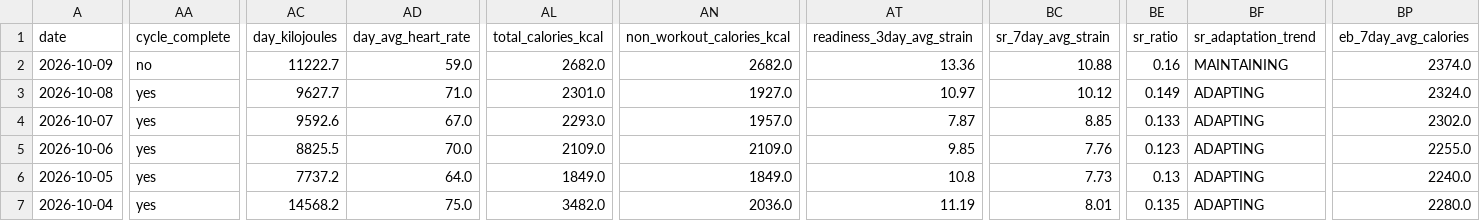
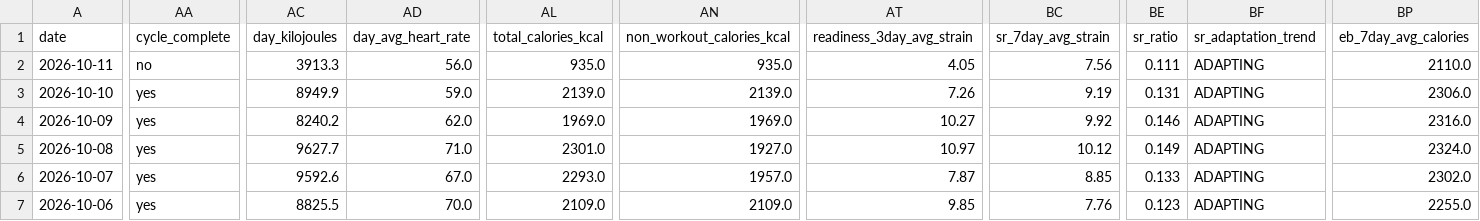
Before and after one commit to auckiefenstermacher19-cmd/Health-Tracker, a CSV file: Health_Tracker_Master.csv, drawn as a sheet; only a part is shown, gaps mark what is left out; the shorter side is filled out with more unchanged rows; addresses are those after the commit; rows hold the shown columns only; the diff covers the shown part only; the diff names each change by its address in the sheet, - before the commit and + after, or states it on an @@ line.

```diff
--- a/Health_Tracker_Master.csv
+++ b/Health_Tracker_Master.csv
+row 2: 2026-10-11 | no | 3913.3 | 56.0 | 935.0 | 935.0 | 4.05 | 7.56 | 0.111 | ADAPTING | 2110.0
+row 3: 2026-10-10 | yes | 8949.9 | 59.0 | 2139.0 | 2139.0 | 7.26 | 9.19 | 0.131 | ADAPTING | 2306.0
-AA4 (cycle_complete): no
+AA4 (cycle_complete): yes
-AC4 (day_kilojoules): 11222.7
+AC4 (day_kilojoules): 8240.2
-AD4 (day_avg_heart_rate): 59.0
+AD4 (day_avg_heart_rate): 62.0
-AL4 (total_calories_kcal): 2682.0
+AL4 (total_calories_kcal): 1969.0
-AN4 (non_workout_calories_kcal): 2682.0
+AN4 (non_workout_calories_kcal): 1969.0
-AT4 (readiness_3day_avg_strain): 13.36
+AT4 (readiness_3day_avg_strain): 10.27
-BC4 (sr_7day_avg_strain): 10.88
+BC4 (sr_7day_avg_strain): 9.92
-BE4 (sr_ratio): 0.16
+BE4 (sr_ratio): 0.146
-BF4 (sr_adaptation_trend): MAINTAINING
+BF4 (sr_adaptation_trend): ADAPTING
-BP4 (eb_7day_avg_calories): 2374.0
+BP4 (eb_7day_avg_calories): 2316.0
```
Also changed, not shown: 6 edited cells elsewhere in this file, 3 other files.
